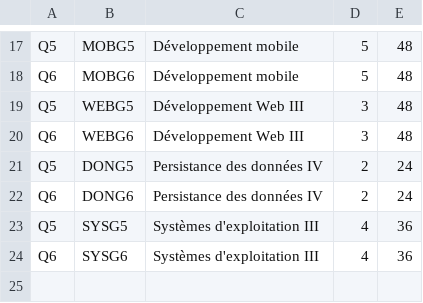
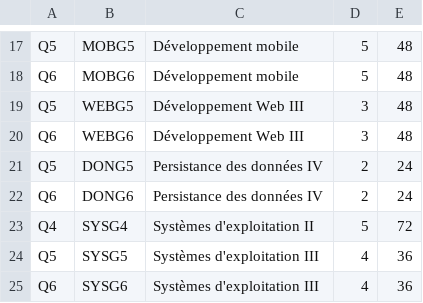
Before and after one commit to alahyaoui/esi-website, a CSV file: resources/data/G.csv, drawn as a sheet; only a part is shown, gaps mark what is left out.

```diff
--- a/resources/data/G.csv
+++ b/resources/data/G.csv
@@ -22,2 +22,3 @@ Q5,DONG5,Persistance des données IV,2,24
 Q6,DONG6,Persistance des données IV,2,24
+Q4,SYSG4,Systèmes d'exploitation II,5,72
 Q5,SYSG5,Systèmes d'exploitation III,4,36
```
Also changed, not shown: resources/data/RI.csv, resources/data/prerequis.csv, 8 other files.
